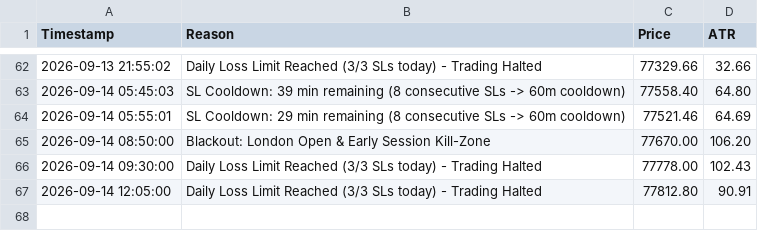
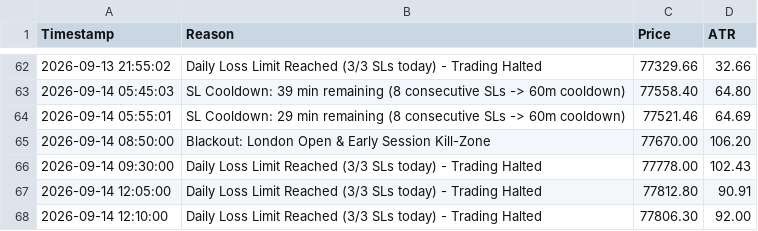
Before and after one commit to shashidaren/bitcoin-trading-bot, a CSV file: skipped_trades.csv, drawn as a sheet; only a part is shown, gaps mark what is left out.

```diff
--- a/skipped_trades.csv
+++ b/skipped_trades.csv
@@ -67 +67,2 @@ Timestamp,Reason,Price,ATR
 2026-09-14 12:05:00,Daily Loss Limit Reached (3/3 SLs today) - Trading Halted,77812.80,90.91
+2026-09-14 12:10:00,Daily Loss Limit Reached (3/3 SLs today) - Trading Halted,77806.30,92.00
```
Also changed, not shown: forward_test_log.csv, 1 other file.
